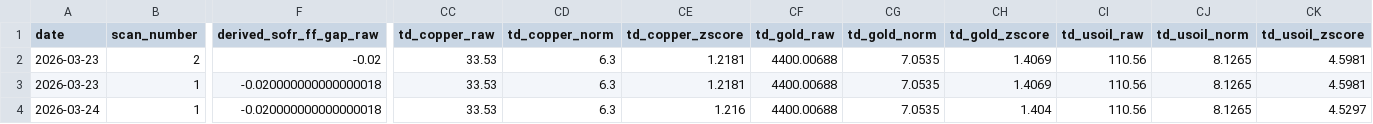
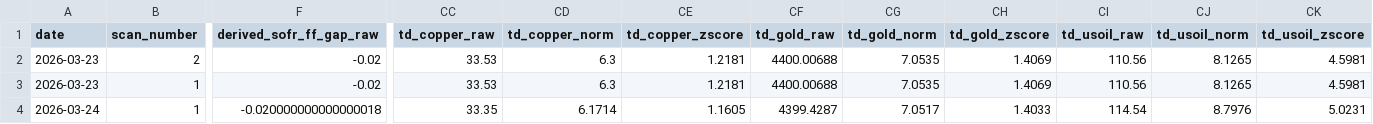
Before and after one commit to Johnf190/Flowstate, a CSV file: data/flow_data.csv, drawn as a sheet; only a part is shown, gaps mark what is left out; the diff names each change by its address in the sheet, - before the commit and + after, or states it on an @@ line.

Commit message:
scan: 2026-03-25T08:07UTC

```diff
--- a/data/flow_data.csv
+++ b/data/flow_data.csv
-F3 (derived_sofr_ff_gap_raw): -0.020000000000000018
+F3 (derived_sofr_ff_gap_raw): -0.02
-CC4 (td_copper_raw): 33.53
+CC4 (td_copper_raw): 33.35
-CD4 (td_copper_norm): 6.3
+CD4 (td_copper_norm): 6.1714
-CE4 (td_copper_zscore): 1.216
+CE4 (td_copper_zscore): 1.1605
-CF4 (td_gold_raw): 4400.00688
+CF4 (td_gold_raw): 4399.4287
-CG4 (td_gold_norm): 7.0535
+CG4 (td_gold_norm): 7.0517
-CH4 (td_gold_zscore): 1.404
+CH4 (td_gold_zscore): 1.4033
-CI4 (td_usoil_raw): 110.56
+CI4 (td_usoil_raw): 114.54
-CJ4 (td_usoil_norm): 8.1265
+CJ4 (td_usoil_norm): 8.7976
-CK4 (td_usoil_zscore): 4.5297
+CK4 (td_usoil_zscore): 5.0231
```
Also changed, not shown: 2 other files.
